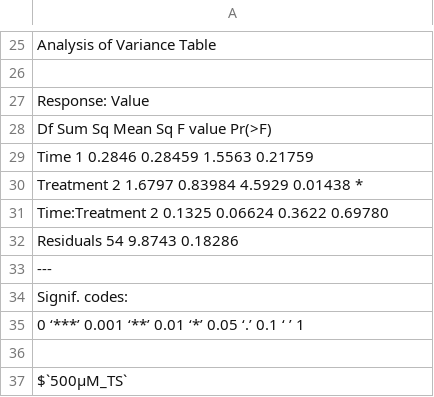
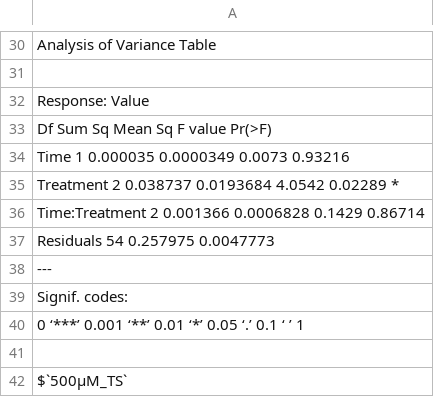
Before and after one commit to Fabio-Trevisan/Citrate_Reuptake, a CSV file: STD_MassBalance_Citrate_Regression_model_Comparison.csv, drawn as a sheet; only a part is shown, gaps mark what is left out; the diff covers the shown part only.

```diff
--- a/STD_MassBalance_Citrate_Regression_model_Comparison.csv
+++ b/STD_MassBalance_Citrate_Regression_model_Comparison.csv
@@ -29,5 +34,5 @@ Response: Value
-Time            1 0.2846 0.28459  1.5563 0.21759
-Treatment       2 1.6797 0.83984  4.5929 0.01438 *
-Time:Treatment  2 0.1325 0.06624  0.3622 0.69780
-Residuals      54 9.8743 0.18286
+Time            1 0.000035 0.0000349  0.0073 0.93216
+Treatment       2 0.038737 0.0193684  4.0542 0.02289 *
+Time:Treatment  2 0.001366 0.0006828  0.1429 0.86714
+Residuals      54 0.257975 0.0047773
 ---
```
Also changed, not shown: 10 added rows and 12 edited cells elsewhere in this file, DATA_STD_MassBalance_Citrate.csv, STD_MassBalance_Citrate_OneWayAnova_Results_Ti.csv, 10 other files.
